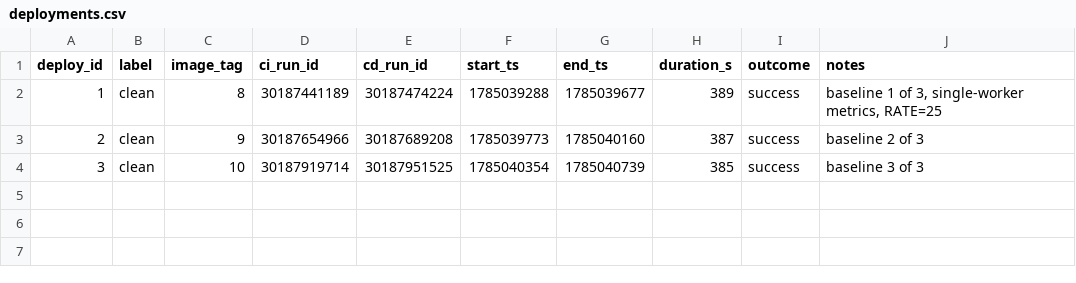
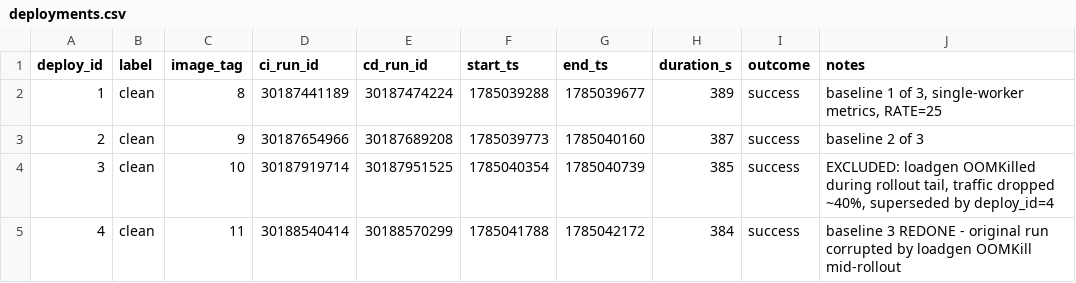
Before and after one commit to tharinduk001/research, a CSV file: data/deployments.csv, drawn as a sheet.

Commit message:
Fix load generator OOM; redo baseline 3 on clean data
k6 was OOMKilled mid-rollout during the original baseline 3 (deploy_id
3), silently dropping traffic ~40% for its last ~72s. Cause:
discardResponseBodies was unset, so k6 retained full response bodies per
VU; rising latency mid-rollout pushed VU count toward maxVUs and memory
followed. Fixed by discarding bodies by default (opting back in only for
the CSRF-token request) and raising the memory limit 256Mi->512Mi.

deploy_id=3 is marked EXCLUDED in the CSV rather than deleted. Re-ran
cleanly as deploy_id=4 (tag 11, zero loadgen restarts) and updated
RESEARCH_STATUS 3.1/3.5/3.6 to use it instead - numbers are consistent
with baselines 1 and 2, so the correction doesn't change any conclusion,
just its evidence.

Also documents (SETUP_GUIDE 21.5) that the load generator needs the same
health checks as the app under test: a starved/restarted generator
produces the same symptom as a real fault with none of the interest, and
any deployment overlapping a loadgen restart should be re-run rather
than salvaged.

```diff
--- a/data/deployments.csv
+++ b/data/deployments.csv
@@ -3,2 +3,3 @@ deploy_id,label,image_tag,ci_run_id,cd_run_id,start_ts,end_ts,duration_s,outcome
 2,clean,9,30187654966,30187689208,1785039773,1785040160,387,success,"baseline 2 of 3"
-3,clean,10,30187919714,30187951525,1785040354,1785040739,385,success,"baseline 3 of 3"
+3,clean,10,30187919714,30187951525,1785040354,1785040739,385,success,"EXCLUDED: loadgen OOMKilled during rollout tail, traffic dropped ~40%, superseded by deploy_id=4"
+4,clean,11,30188540414,30188570299,1785041788,1785042172,384,success,"baseline 3 REDONE - original run corrupted by loadgen OOMKill mid-rollout"
```
Also changed, not shown: 3 other files.
